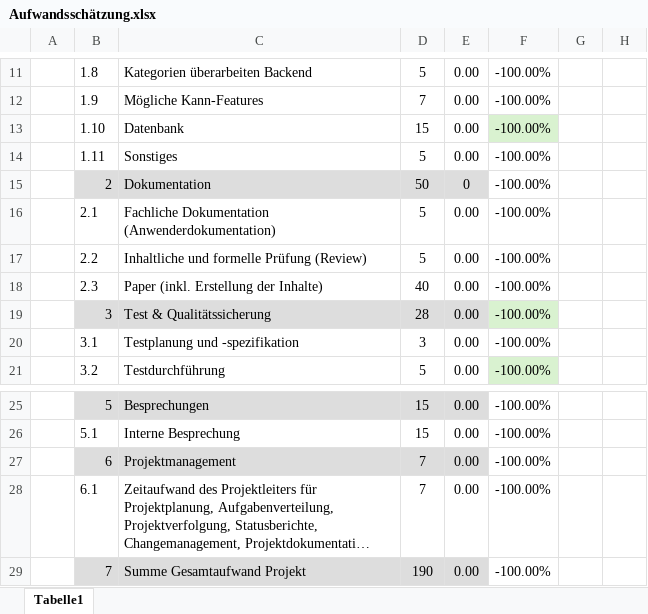
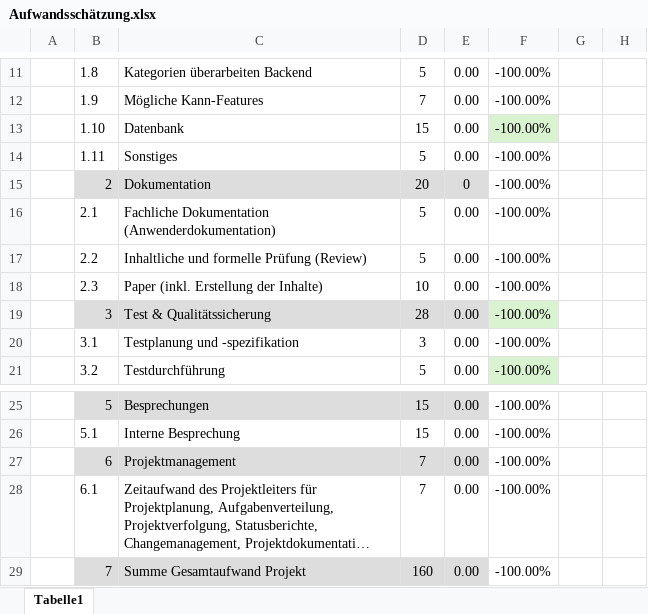
Before and after one commit to Software-Engineering-I-HWR/GourmetGuide, an Excel workbook: Aufwandsschätzung.xlsx, sheet Tabelle1, drawn as a sheet; only a part is shown, gaps mark what is left out; long unchanged cells end in …; values as stored, in another font and other column widths than the file's, no borders; conditional formats not drawn; the diff names each change by its address in the sheet, - before the commit and + after, or states it on an @@ line.

Commit message:
Add files via upload

```diff
--- a/Aufwandsschätzung.xlsx (sheet Tabelle1)
+++ b/Aufwandsschätzung.xlsx (sheet Tabelle1)
-D15: 50
+D15: 20
-D18: 40
+D18: 10
-D29: 190
+D29: 160
```
